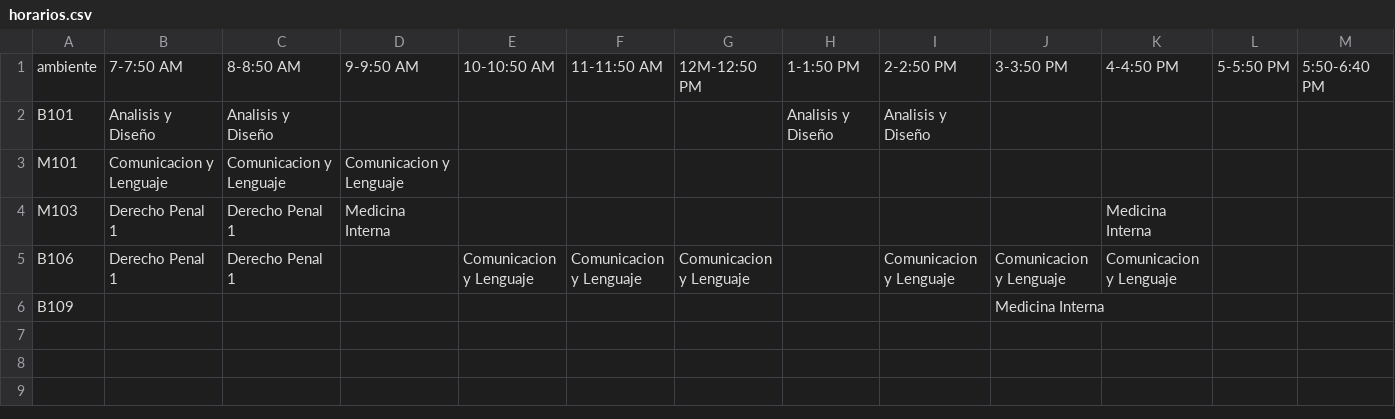
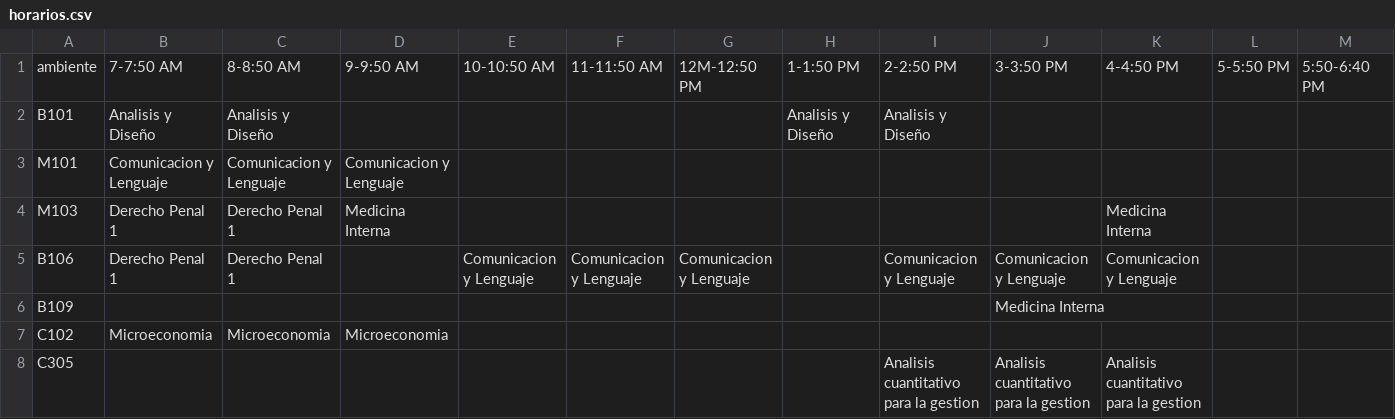
Before and after one commit to andress-ms/control_ambientes_uam, a CSV file: data/horarios.csv, drawn as a sheet; only a part is shown; rows hold the shown columns only; the diff names each change by its address in the sheet, - before the commit and + after, or states it on an @@ line.

```diff
--- a/data/horarios.csv
+++ b/data/horarios.csv
+row 7: C102 | Microeconomia | Microeconomia | Microeconomia
+row 8: C305 |  |  |  |  |  |  |  | Analisis cuantitativo para la gestion | Analisis cuantitativo para la gestion | Analisis cuantitativo para la gestion
```
Also changed, not shown: data/lista_actividades.csv, 1 other file.
